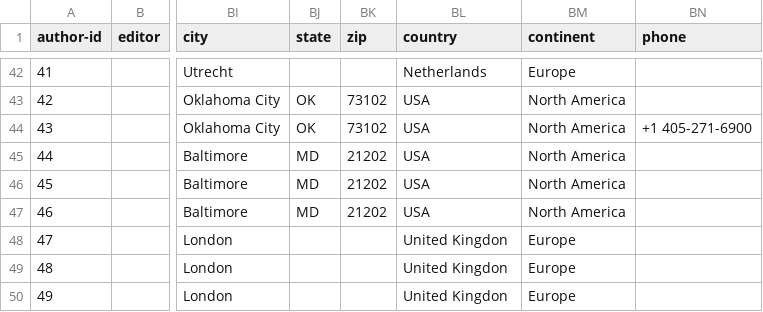
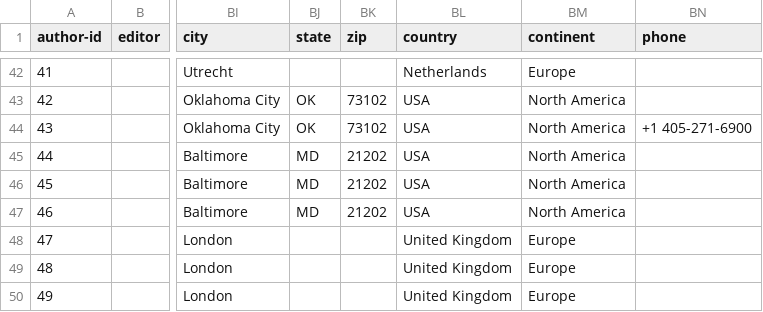
Before and after one commit to kylerove/pediatricurologybook, a CSV file: _data/contributors.csv, drawn as a sheet; only a part is shown, gaps mark what is left out; the diff covers the shown part only; the diff names each change by its address in the sheet, - before the commit and + after, or states it on an @@ line.

Commit message:
Update contributor map, contributor stats, etc.

```diff
--- a/_data/contributors.csv
+++ b/_data/contributors.csv
-BL48:BL50 (country): United Kingdon
+BL48:BL50 (country): United Kingdom
```
Also changed, not shown: 11 edited cells elsewhere in this file, 9 other files.
